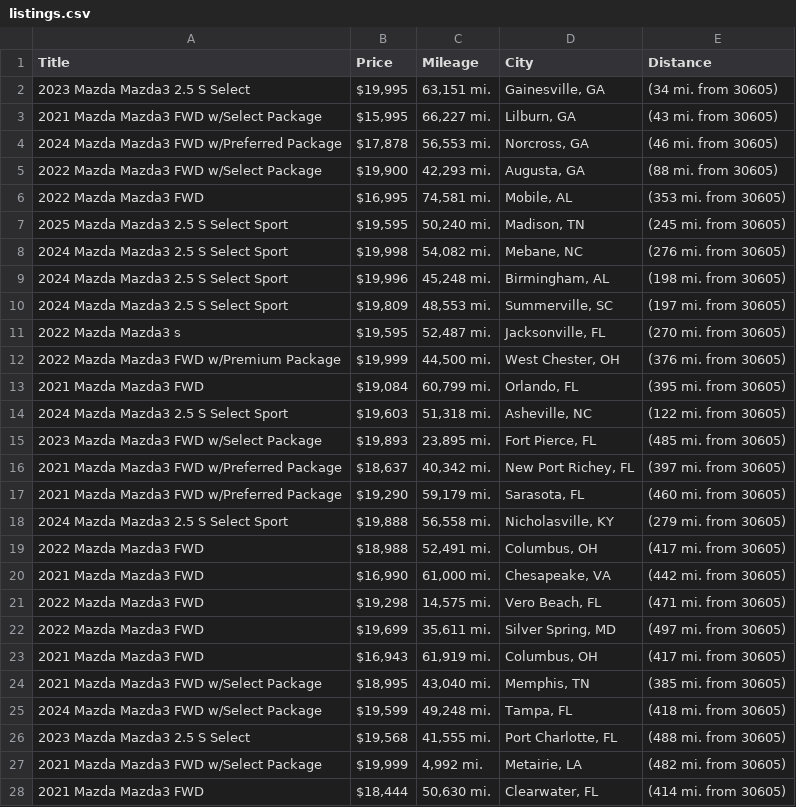
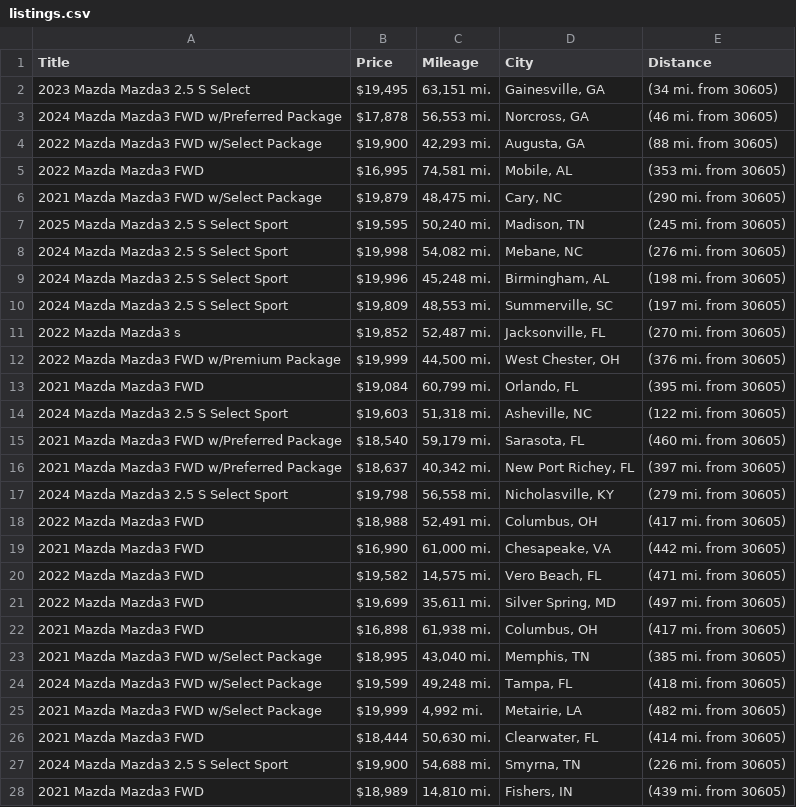
Before and after one commit to jwd0526/go-practice, a CSV file: listings.csv, drawn as a sheet; only a part is shown; the shorter side is filled out with more unchanged rows; the diff covers the shown part only.

```diff
--- a/listings.csv
+++ b/listings.csv
@@ -1,4 +1,3 @@
 Title,Price,Mileage,City,Distance
-2023 Mazda Mazda3 2.5 S Select,"$19,995","63,151 mi.","Gainesville, GA",(34 mi. from 30605)
-2021 Mazda Mazda3 FWD w/Select Package,"$15,995","66,227 mi.","Lilburn, GA",(43 mi. from 30605)
+2023 Mazda Mazda3 2.5 S Select,"$19,495","63,151 mi.","Gainesville, GA",(34 mi. from 30605)
 2024 Mazda Mazda3 FWD w/Preferred Package,"$17,878","56,553 mi.","Norcross, GA",(46 mi. from 30605)
@@ -6,2 +5,3 @@ Title,Price,Mileage,City,Distance
 2022 Mazda Mazda3 FWD,"$16,995","74,581 mi.","Mobile, AL",(353 mi. from 30605)
+2021 Mazda Mazda3 FWD w/Select Package,"$19,879","48,475 mi.","Cary, NC",(290 mi. from 30605)
 2025 Mazda Mazda3 2.5 S Select Sport,"$19,595","50,240 mi.","Madison, TN",(245 mi. from 30605)
@@ -10,3 +10,3 @@ Title,Price,Mileage,City,Distance
 2024 Mazda Mazda3 2.5 S Select Sport,"$19,809","48,553 mi.","Summerville, SC",(197 mi. from 30605)
-2022 Mazda Mazda3 s,"$19,595","52,487 mi.","Jacksonville, FL",(270 mi. from 30605)
+2022 Mazda Mazda3 s,"$19,852","52,487 mi.","Jacksonville, FL",(270 mi. from 30605)
 2022 Mazda Mazda3 FWD w/Premium Package,"$19,999","44,500 mi.","West Chester, OH",(376 mi. from 30605)
@@ -14,14 +14,12 @@ Title,Price,Mileage,City,Distance
 2024 Mazda Mazda3 2.5 S Select Sport,"$19,603","51,318 mi.","Asheville, NC",(122 mi. from 30605)
-2023 Mazda Mazda3 FWD w/Select Package,"$19,893","23,895 mi.","Fort Pierce, FL",(485 mi. from 30605)
+2021 Mazda Mazda3 FWD w/Preferred Package,"$18,540","59,179 mi.","Sarasota, FL",(460 mi. from 30605)
 2021 Mazda Mazda3 FWD w/Preferred Package,"$18,637","40,342 mi.","New Port Richey, FL",(397 mi. from 30605)
-2021 Mazda Mazda3 FWD w/Preferred Package,"$19,290","59,179 mi.","Sarasota, FL",(460 mi. from 30605)
-2024 Mazda Mazda3 2.5 S Select Sport,"$19,888","56,558 mi.","Nicholasville, KY",(279 mi. from 30605)
+2024 Mazda Mazda3 2.5 S Select Sport,"$19,798","56,558 mi.","Nicholasville, KY",(279 mi. from 30605)
 2022 Mazda Mazda3 FWD,"$18,988","52,491 mi.","Columbus, OH",(417 mi. from 30605)
 2021 Mazda Mazda3 FWD,"$16,990","61,000 mi.","Chesapeake, VA",(442 mi. from 30605)
-2022 Mazda Mazda3 FWD,"$19,298","14,575 mi.","Vero Beach, FL",(471 mi. from 30605)
+2022 Mazda Mazda3 FWD,"$19,582","14,575 mi.","Vero Beach, FL",(471 mi. from 30605)
 2022 Mazda Mazda3 FWD,"$19,699","35,611 mi.","Silver Spring, MD",(497 mi. from 30605)
-2021 Mazda Mazda3 FWD,"$16,943","61,919 mi.","Columbus, OH",(417 mi. from 30605)
+2021 Mazda Mazda3 FWD,"$16,898","61,938 mi.","Columbus, OH",(417 mi. from 30605)
 2021 Mazda Mazda3 FWD w/Select Package,"$18,995","43,040 mi.","Memphis, TN",(385 mi. from 30605)
 2024 Mazda Mazda3 FWD w/Select Package,"$19,599","49,248 mi.","Tampa, FL",(418 mi. from 30605)
-2023 Mazda Mazda3 2.5 S Select,"$19,568","41,555 mi.","Port Charlotte, FL",(488 mi. from 30605)
 2021 Mazda Mazda3 FWD w/Select Package,"$19,999","4,992 mi.","Metairie, LA",(482 mi. from 30605)
```
Also changed, not shown: 13 added rows, 11 removed rows and 6 edited cells elsewhere in this file, 1 other file.
